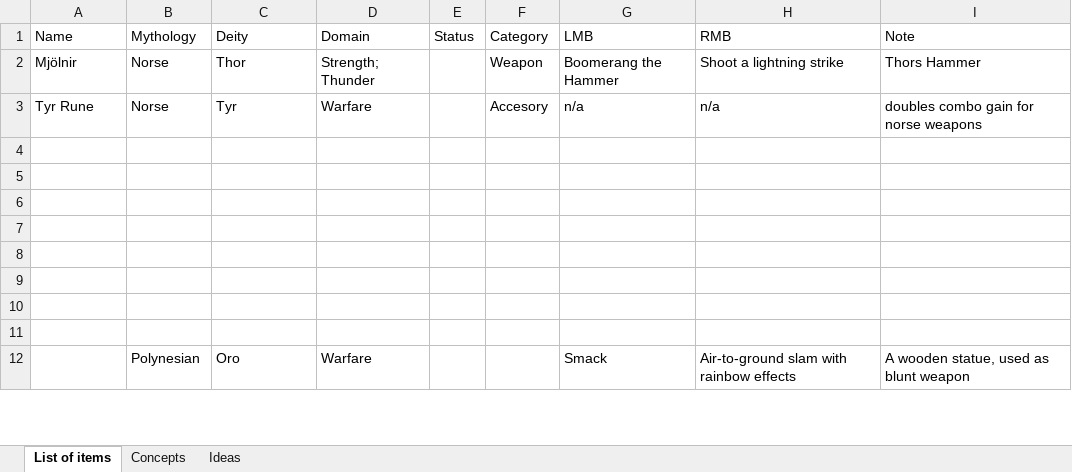
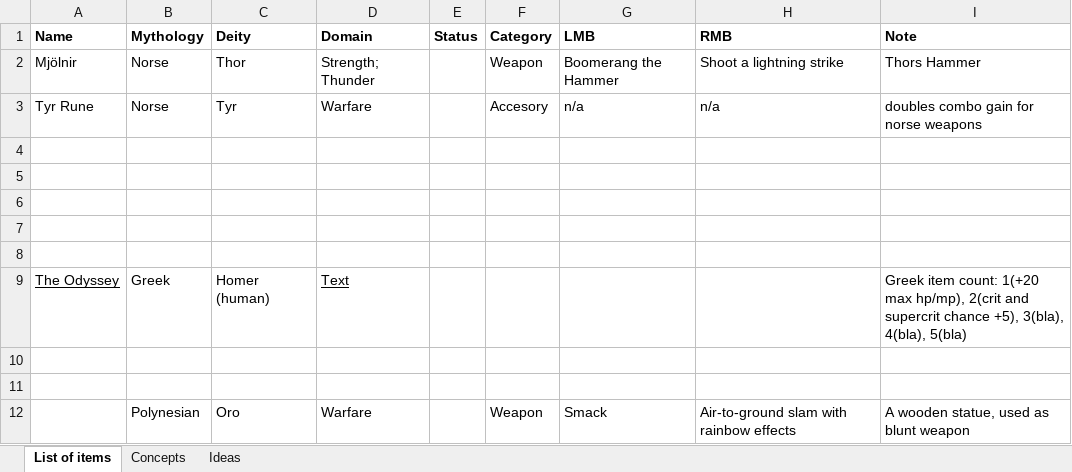
Before and after one commit to Regenschijn/Overdone, an Excel workbook: list.xlsx, sheet List of items, drawn as a sheet; only a part is shown; values as stored, in another font and other column widths than the file's, no borders; removed rows and columns are numbered as before the commit, all else as after; the diff covers the shown part only; the diff names each change by its address in the sheet, - before the commit and + after, or states it on an @@ line.

Commit message:
small list update

```diff
--- a/list.xlsx (sheet List of items)
+++ b/list.xlsx (sheet List of items)
-A1:I1 bold: off
+A1:I1 bold: on
+row 9: The Odyssey | Greek | Homer (human) | Text |  |  |  |  | Greek item count: 1(+20 max hp/mp), 2(crit and supercrit chance +5), 3(bla), 4(bla), 5(bla)
-row 11: (empty)
-F12 (Category): (empty)
+F12 (Category): Weapon
```
Also changed, not shown: 7 added rows and 16 edited cells elsewhere in this sheet, sheet Concepts, sheet Ideas, 1 other file.
